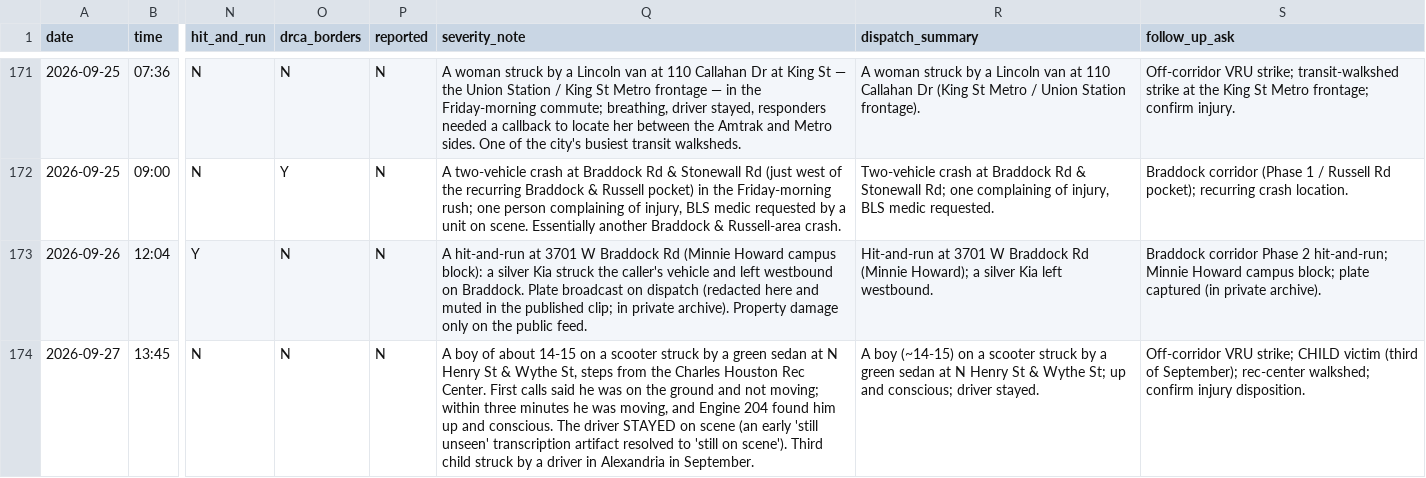
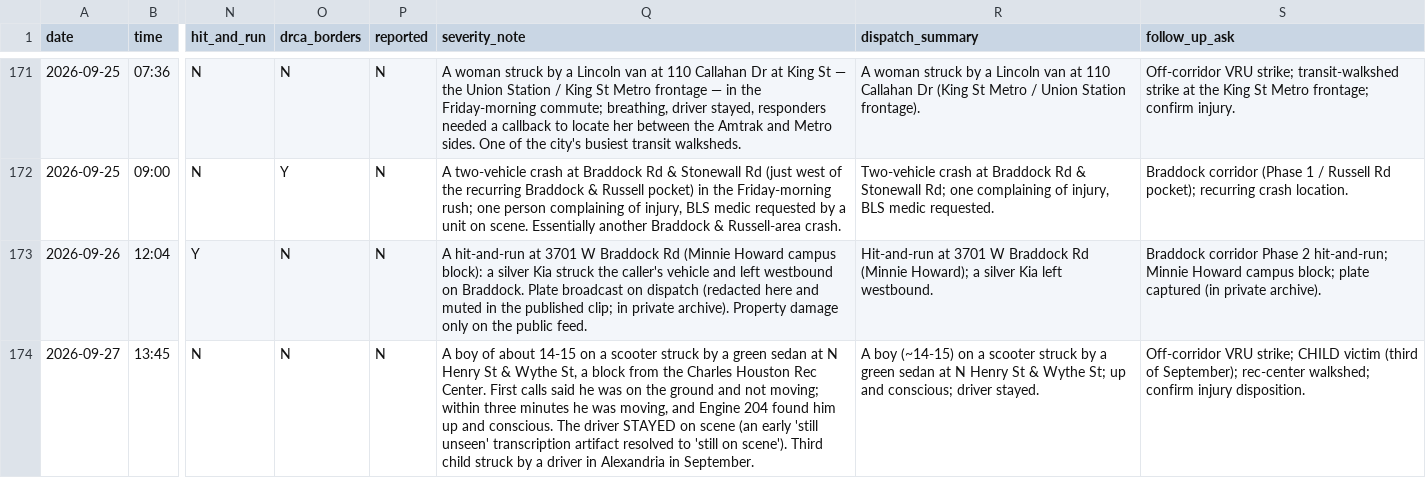
Before and after one commit to ElenaH77/alxdispatch, a CSV file: incidents.csv, drawn as a sheet; only a part is shown, gaps mark what is left out; the diff names each change by its address in the sheet, - before the commit and + after, or states it on an @@ line.

```diff
--- a/incidents.csv
+++ b/incidents.csv
-Q174 (severity_note): …Wythe St, steps from the…
+Q174 (severity_note): …Wythe St, a block from the…
```
Also changed, not shown: 1 other file.
